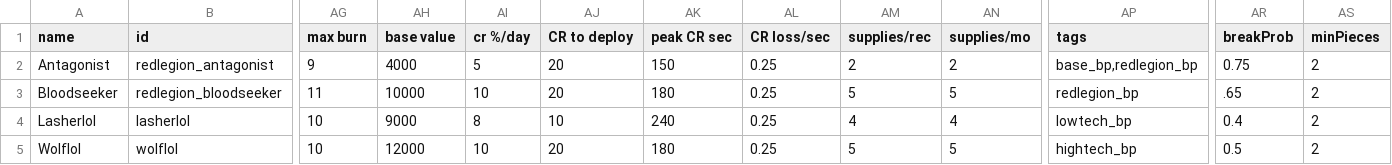
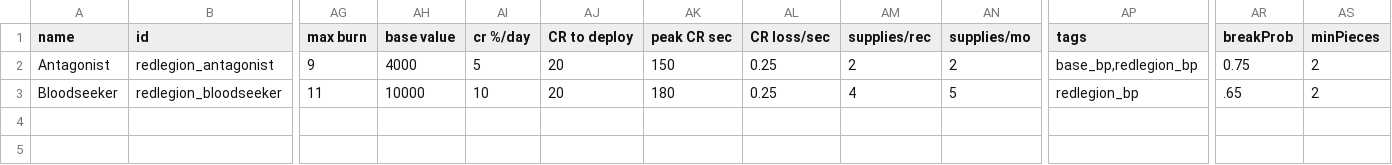
Before and after one commit to BriannaTheBrave/redlegion, a CSV file: data/hulls/ship_data.csv, drawn as a sheet; only a part is shown, gaps mark what is left out; rows hold the shown columns only; the diff names each change by its address in the sheet, - before the commit and + after, or states it on an @@ line.

```diff
--- a/data/hulls/ship_data.csv
+++ b/data/hulls/ship_data.csv
-AM3 (supplies/rec): 5
+AM3 (supplies/rec): 4
-row 4: Lasherlol | lasherlol | 10 | 9000 | 8 | 10 | 240 | 0.25 | 4 | 4 | lowtech_bp | 0.4 | 2
-row 5: Wolflol | wolflol | 10 | 12000 | 10 | 20 | 180 | 0.25 | 5 | 5 | hightech_bp | 0.5 | 2
```
